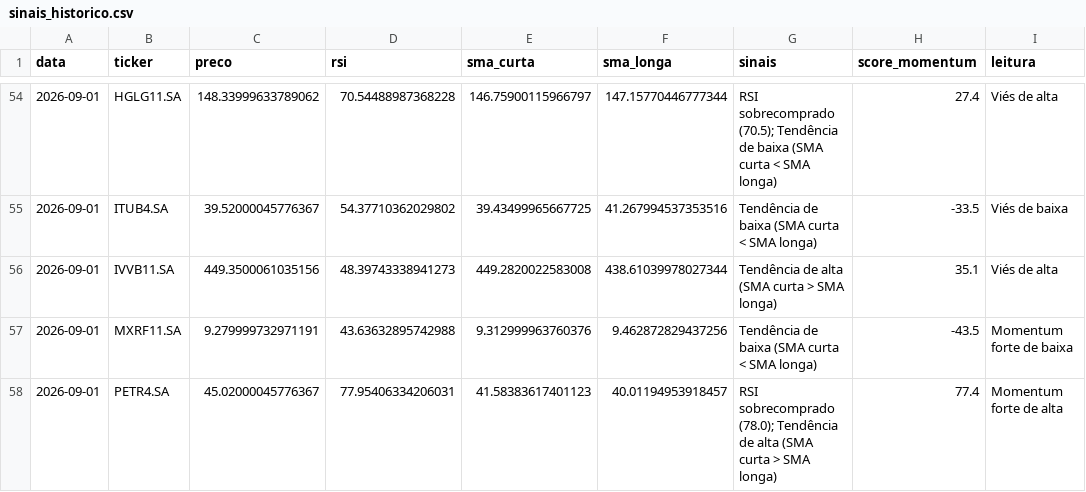
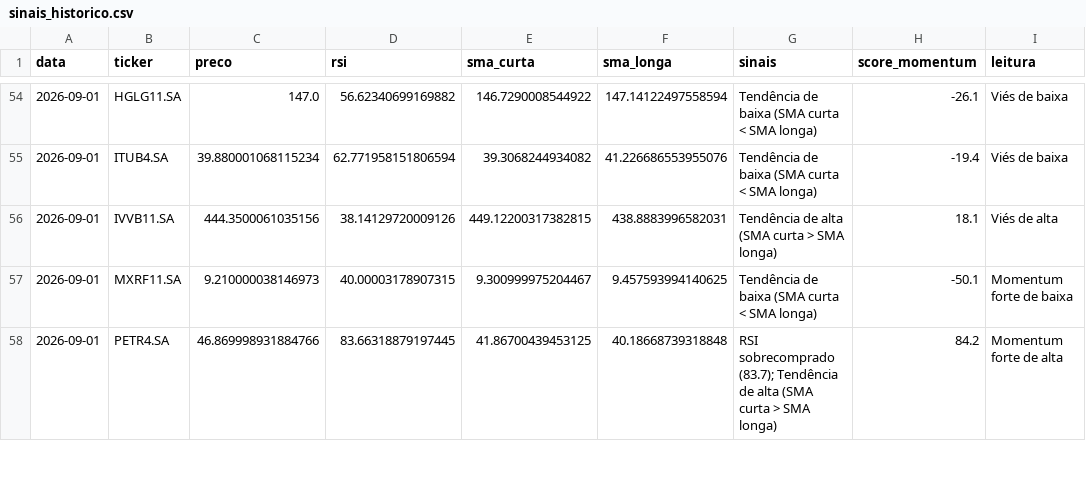
Before and after one commit to GabriellaaSa/crypto-stocks-radar, a CSV file: data/sinais_historico.csv, drawn as a sheet; only a part is shown, gaps mark what is left out; the diff covers the shown part only.

```diff
--- a/data/sinais_historico.csv
+++ b/data/sinais_historico.csv
@@ -54,5 +54,5 @@ data,ticker,preco,rsi,sma_curta,sma_longa,sinais,score_momentum,leitura
-2026-09-01,HGLG11.SA,148.33999633789062,70.54488987368228,146.75900115966797,147.15770446777344,RSI sobrecomprado (70.5); Tendência de baixa (SMA curta < SMA longa),27.4,Viés de alta
-2026-09-01,ITUB4.SA,39.52000045776367,54.37710362029802,39.43499965667725,41.267994537353516,Tendência de baixa (SMA curta < SMA longa),-33.5,Viés de baixa
-2026-09-01,IVVB11.SA,449.3500061035156,48.39743338941273,449.2820022583008,438.61039978027344,Tendência de alta (SMA curta > SMA longa),35.1,Viés de alta
-2026-09-01,MXRF11.SA,9.279999732971191,43.63632895742988,9.312999963760376,9.462872829437256,Tendência de baixa (SMA curta < SMA longa),-43.5,Momentum forte de baixa
-2026-09-01,PETR4.SA,45.02000045776367,77.95406334206031,41.58383617401123,40.01194953918457,RSI sobrecomprado (78.0); Tendência de alta (SMA curta > SMA longa),77.4,Momentum forte de alta
+2026-09-01,HGLG11.SA,147.0,56.62340699169882,146.7290008544922,147.14122497558594,Tendência de baixa (SMA curta < SMA longa),-26.1,Viés de baixa
+2026-09-01,ITUB4.SA,39.880001068115234,62.771958151806594,39.3068244934082,41.226686553955076,Tendência de baixa (SMA curta < SMA longa),-19.4,Viés de baixa
+2026-09-01,IVVB11.SA,444.3500061035156,38.14129720009126,449.12200317382815,438.8883996582031,Tendência de alta (SMA curta > SMA longa),18.1,Viés de alta
+2026-09-01,MXRF11.SA,9.210000038146973,40.00003178907315,9.300999975204467,9.457593994140625,Tendência de baixa (SMA curta < SMA longa),-50.1,Momentum forte de baixa
+2026-09-01,PETR4.SA,46.869998931884766,83.66318879197445,41.86700439453125,40.18668739318848,RSI sobrecomprado (83.7); Tendência de alta (SMA curta > SMA longa),84.2,Momentum forte de alta
```
Also changed, not shown: 65 edited cells elsewhere in this file.
